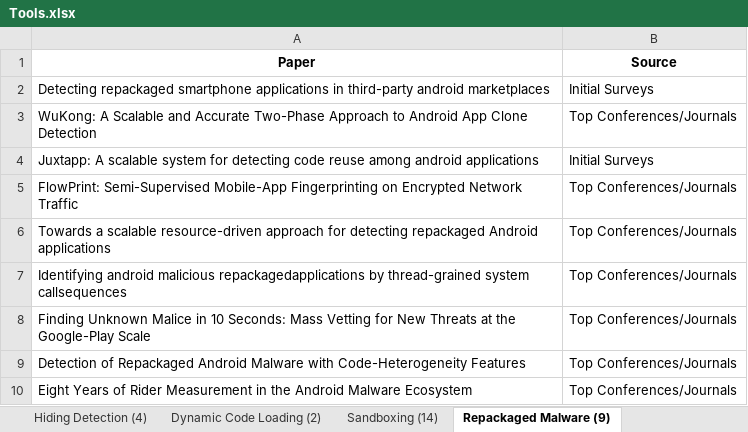
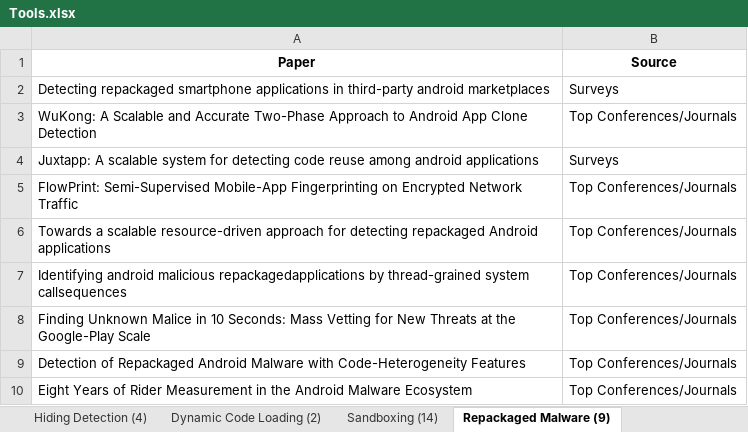
Before and after one commit to hello-from-anon-researcher/hello-from-anon-researcher.github.io, an Excel workbook: assets/data/excelsheets/Tools.xlsx, sheet Repackaged Malware (9), drawn as a sheet; values as stored, in another font and other column widths than the file's, no borders; the diff names each change by its address in the sheet, - before the commit and + after, or states it on an @@ line.

```diff
--- a/assets/data/excelsheets/Tools.xlsx (sheet Repackaged Malware (9))
+++ b/assets/data/excelsheets/Tools.xlsx (sheet Repackaged Malware (9))
-B2 (Source): Initial Surveys
+B2 (Source): Surveys
-B4 (Source): Initial Surveys
+B4 (Source): Surveys
```
Also changed, not shown: sheet Generic Malware (121), sheet Sandboxing (14), sheet Forced Execution (7), other sheet tabs.
